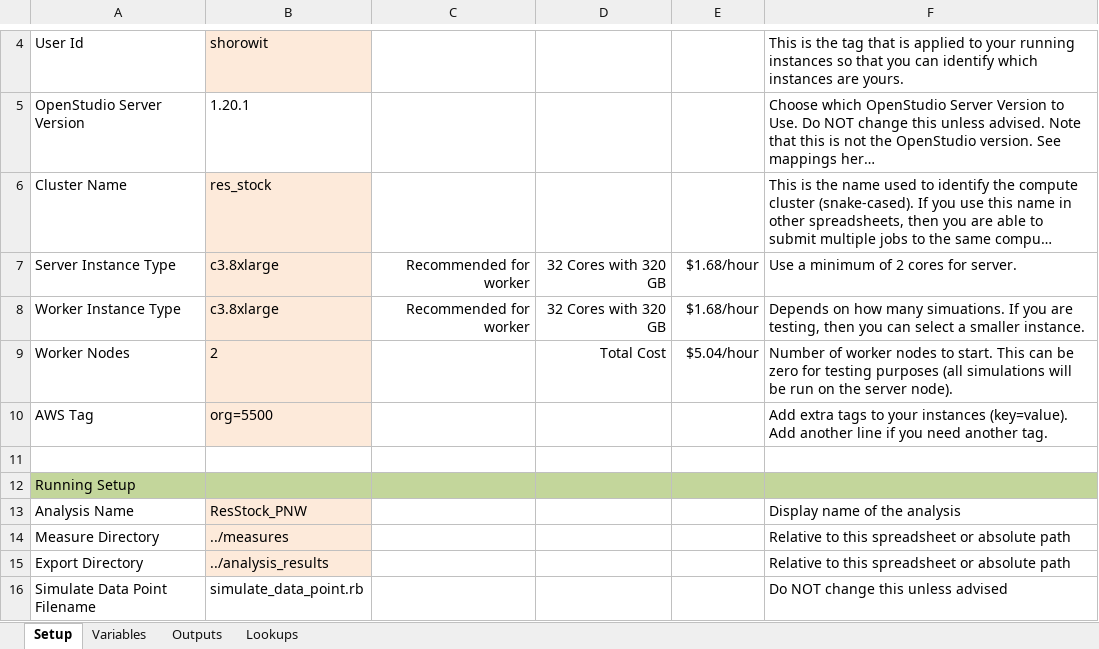
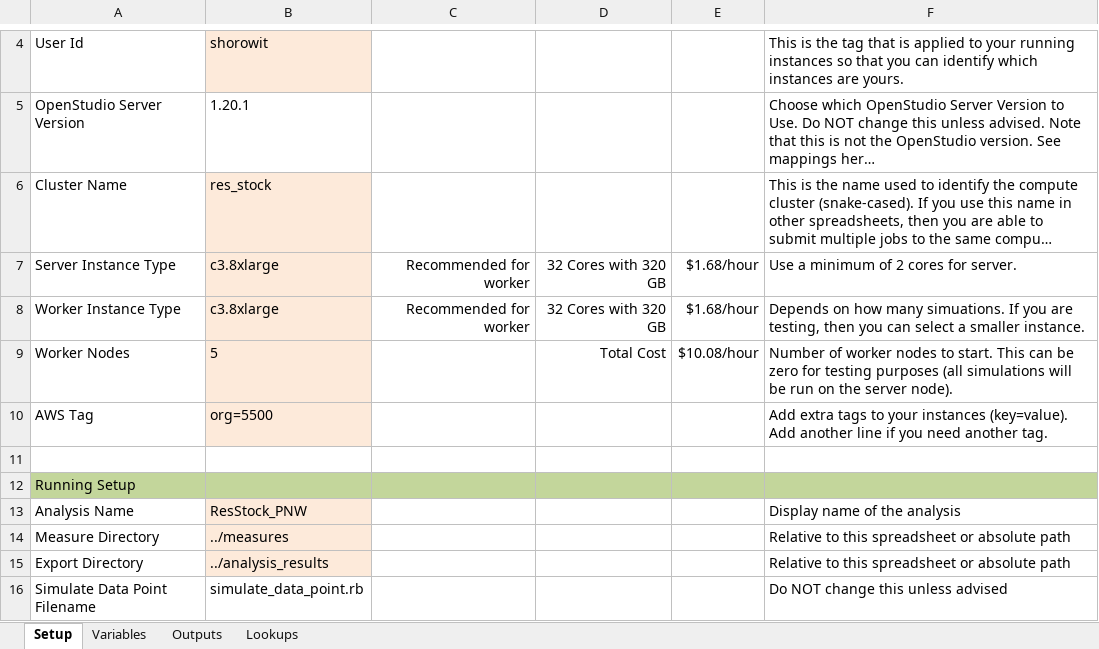
Before and after one commit to NREL/resstock, an Excel workbook: projects/resstock_pnw.xlsx, sheet Setup, drawn as a sheet; only a part is shown, gaps mark what is left out; long unchanged cells end in …; values as stored, in another font and other column widths than the file's, no borders; the diff names each change by its address in the sheet, - before the commit and + after, or states it on an @@ line.

```diff
--- a/projects/resstock_pnw.xlsx (sheet Setup)
+++ b/projects/resstock_pnw.xlsx (sheet Setup)
-B9: 2
+B9: 5
-E9: $5.04/hour
+E9: $10.08/hour
```
Also changed, not shown: 41 other files.
